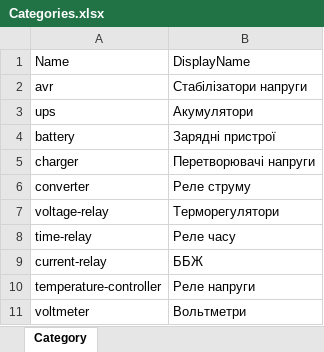
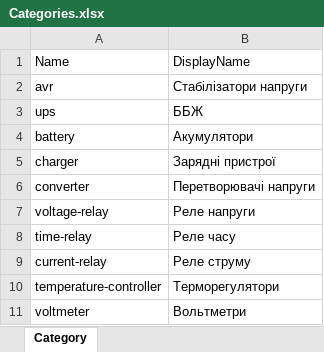
Before and after one commit to vslotylo/3e, an Excel workbook: src/WebMarket/WebMarket/App_Data/Categories.xlsx, sheet Category, drawn as a sheet; values as stored, in another font and other column widths than the file's, no borders; the diff names each change by its address in the sheet, - before the commit and + after, or states it on an @@ line.

```diff
--- a/src/WebMarket/WebMarket/App_Data/Categories.xlsx (sheet Category)
+++ b/src/WebMarket/WebMarket/App_Data/Categories.xlsx (sheet Category)
-B3: Акумулятори
+B3: ББЖ
-B4: Зарядні пристрої
+B4: Акумулятори
-B5: Перетворювачі напруги
+B5: Зарядні пристрої
-B6: Реле струму
+B6: Перетворювачі напруги
-B7: Терморегулятори
+B7: Реле напруги
-B9: ББЖ
+B9: Реле струму
-B10: Реле напруги
+B10: Терморегулятори
```
Also changed, not shown: src/WebMarket/WebMarket/App_Data/Products.xlsx.
